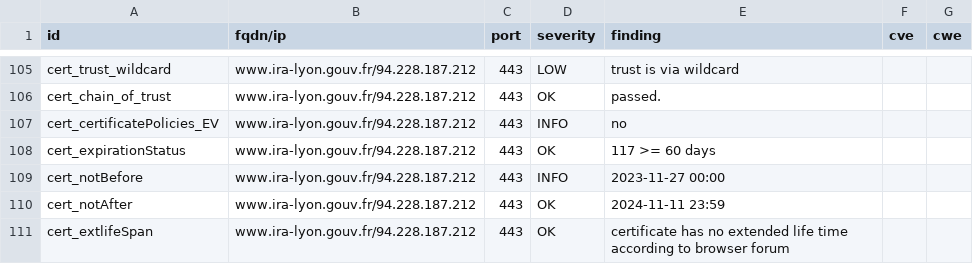
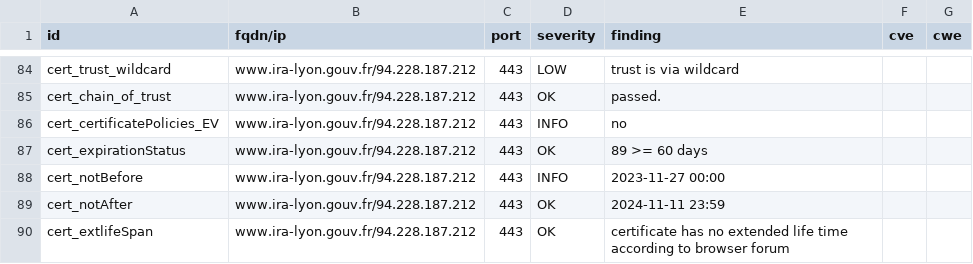
Before and after one commit to GKO-org/dashlordPrd11, a CSV file: results/aHR0cHM6Ly93d3cuaXJhLWx5b24uZ291di5mcg==/testssl.csv, drawn as a sheet; only a part is shown, gaps mark what is left out; the diff covers the shown part only.

```diff
--- a/results/aHR0cHM6Ly93d3cuaXJhLWx5b24uZ291di5mcg==/testssl.csv
+++ b/results/aHR0cHM6Ly93d3cuaXJhLWx5b24uZ291di5mcg==/testssl.csv
@@ -107,3 +86,3 @@
 "cert_certificatePolicies_EV","www.ira-lyon.gouv.fr/94.228.187.212","443","INFO","no","",""
-"cert_expirationStatus","www.ira-lyon.gouv.fr/94.228.187.212","443","OK","117 >= 60 days","",""
+"cert_expirationStatus","www.ira-lyon.gouv.fr/94.228.187.212","443","OK","89 >= 60 days","",""
 "cert_notBefore","www.ira-lyon.gouv.fr/94.228.187.212","443","INFO","2023-11-27 00:00","",""
```
Also changed, not shown: 1 added row, 22 removed rows and 7 edited cells elsewhere in this file, 9 other files.
